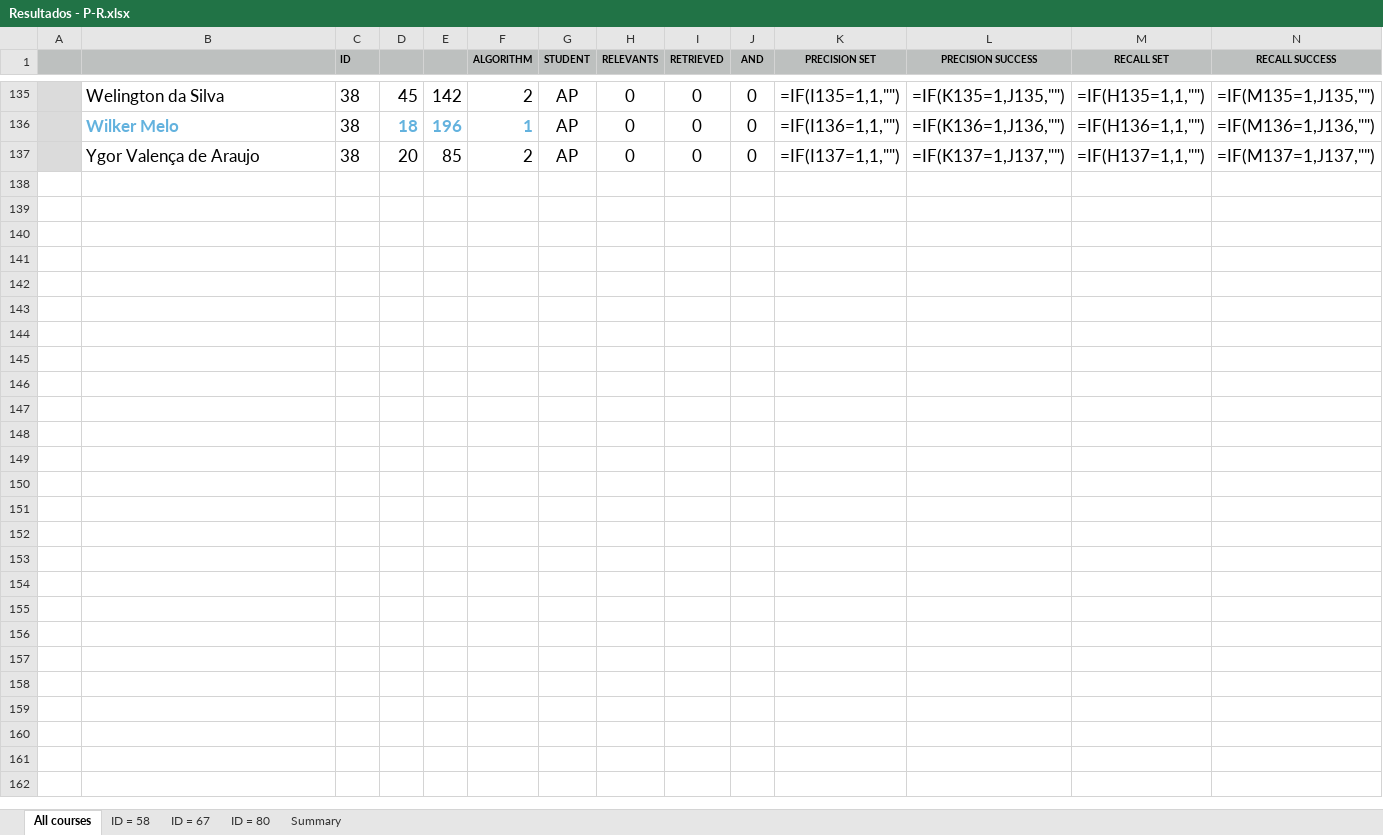
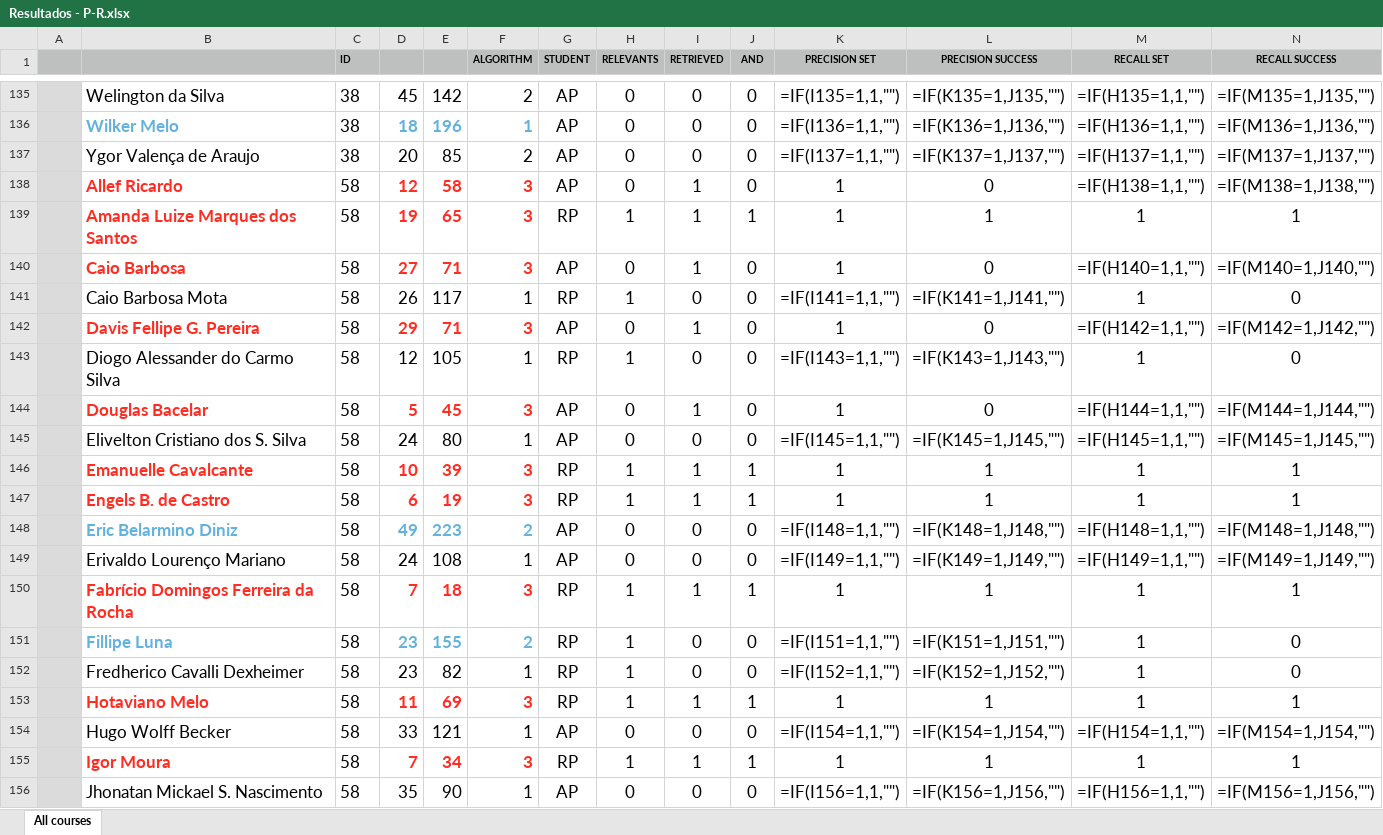
Before and after one commit to marciomribeiro/Computers-and-Education, an Excel workbook: util/Resultados - P-R.xlsx, sheet All courses, drawn as a sheet; only a part is shown, gaps mark what is left out; values as stored, in another font and other column widths than the file's, no borders; formulas without a stored value are shown as written; the diff covers the shown part only; the diff names each change by its address in the sheet, - before the commit and + after, or states it on an @@ line.

Commit message:
Dados de 7 turmas
- Dados no csv e xlsx com as 7 turmas.

```diff
--- a/util/Resultados - P-R.xlsx (sheet All courses)
+++ b/util/Resultados - P-R.xlsx (sheet All courses)
-sheet tab: ID = 58
-sheet tab: ID = 67
-sheet tab: ID = 80
-sheet tab: Summary
+row 138:  | Allef Ricardo | 58 | 12 | 58 | 3 | AP | 0 | 1 | 0 | 1 | 0 | =IF(H138=1,1,"") | =IF(M138=1,J138,"")
+row 139:  | Amanda Luize Marques dos Santos | 58 | 19 | 65 | 3 | RP | 1 | 1 | 1 | 1 | 1 | 1 | 1
+row 140:  | Caio Barbosa | 58 | 27 | 71 | 3 | AP | 0 | 1 | 0 | 1 | 0 | =IF(H140=1,1,"") | =IF(M140=1,J140,"")
+row 141:  | Caio Barbosa Mota | 58 | 26 | 117 | 1 | RP | 1 | 0 | 0 | =IF(I141=1,1,"") | =IF(K141=1,J141,"") | 1 | 0
+row 142:  | Davis Fellipe G. Pereira | 58 | 29 | 71 | 3 | AP | 0 | 1 | 0 | 1 | 0 | =IF(H142=1,1,"") | =IF(M142=1,J142,"")
+row 143:  | Diogo Alessander do Carmo Silva | 58 | 12 | 105 | 1 | RP | 1 | 0 | 0 | =IF(I143=1,1,"") | =IF(K143=1,J143,"") | 1 | 0
+row 144:  | Douglas Bacelar | 58 | 5 | 45 | 3 | AP | 0 | 1 | 0 | 1 | 0 | =IF(H144=1,1,"") | =IF(M144=1,J144,"")
+row 145:  | Elivelton Cristiano dos S. Silva | 58 | 24 | 80 | 1 | AP | 0 | 0 | 0 | =IF(I145=1,1,"") | =IF(K145=1,J145,"") | =IF(H145=1,1,"") | =IF(M145=1,J145,"")
+row 146:  | Emanuelle Cavalcante | 58 | 10 | 39 | 3 | RP | 1 | 1 | 1 | 1 | 1 | 1 | 1
+row 147:  | Engels B. de Castro | 58 | 6 | 19 | 3 | RP | 1 | 1 | 1 | 1 | 1 | 1 | 1
+row 148:  | Eric Belarmino Diniz | 58 | 49 | 223 | 2 | AP | 0 | 0 | 0 | =IF(I148=1,1,"") | =IF(K148=1,J148,"") | =IF(H148=1,1,"") | =IF(M148=1,J148,"")
+row 149:  | Erivaldo Lourenço Mariano | 58 | 24 | 108 | 1 | AP | 0 | 0 | 0 | =IF(I149=1,1,"") | =IF(K149=1,J149,"") | =IF(H149=1,1,"") | =IF(M149=1,J149,"")
+row 150:  | Fabrício Domingos Ferreira da Rocha | 58 | 7 | 18 | 3 | RP | 1 | 1 | 1 | 1 | 1 | 1 | 1
+row 151:  | Fillipe Luna | 58 | 23 | 155 | 2 | RP | 1 | 0 | 0 | =IF(I151=1,1,"") | =IF(K151=1,J151,"") | 1 | 0
+row 152:  | Fredherico Cavalli Dexheimer | 58 | 23 | 82 | 1 | RP | 1 | 0 | 0 | =IF(I152=1,1,"") | =IF(K152=1,J152,"") | 1 | 0
+row 153:  | Hotaviano Melo | 58 | 11 | 69 | 3 | RP | 1 | 1 | 1 | 1 | 1 | 1 | 1
+row 154:  | Hugo Wolff Becker | 58 | 33 | 121 | 1 | AP | 0 | 0 | 0 | =IF(I154=1,1,"") | =IF(K154=1,J154,"") | =IF(H154=1,1,"") | =IF(M154=1,J154,"")
+row 155:  | Igor Moura | 58 | 7 | 34 | 3 | RP | 1 | 1 | 1 | 1 | 1 | 1 | 1
+row 156:  | Jhonatan Mickael S. Nascimento | 58 | 35 | 90 | 1 | AP | 0 | 0 | 0 | =IF(I156=1,1,"") | =IF(K156=1,J156,"") | =IF(H156=1,1,"") | =IF(M156=1,J156,"")
```
Also changed, not shown: 68 added rows elsewhere in this sheet, charts or pictures, 2 other files.
